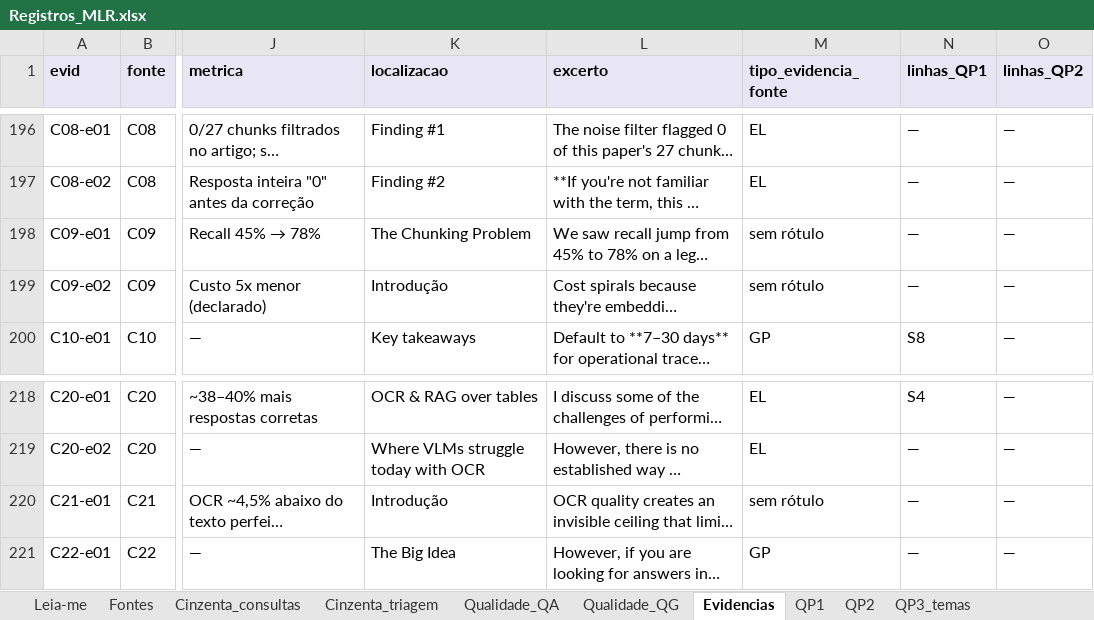
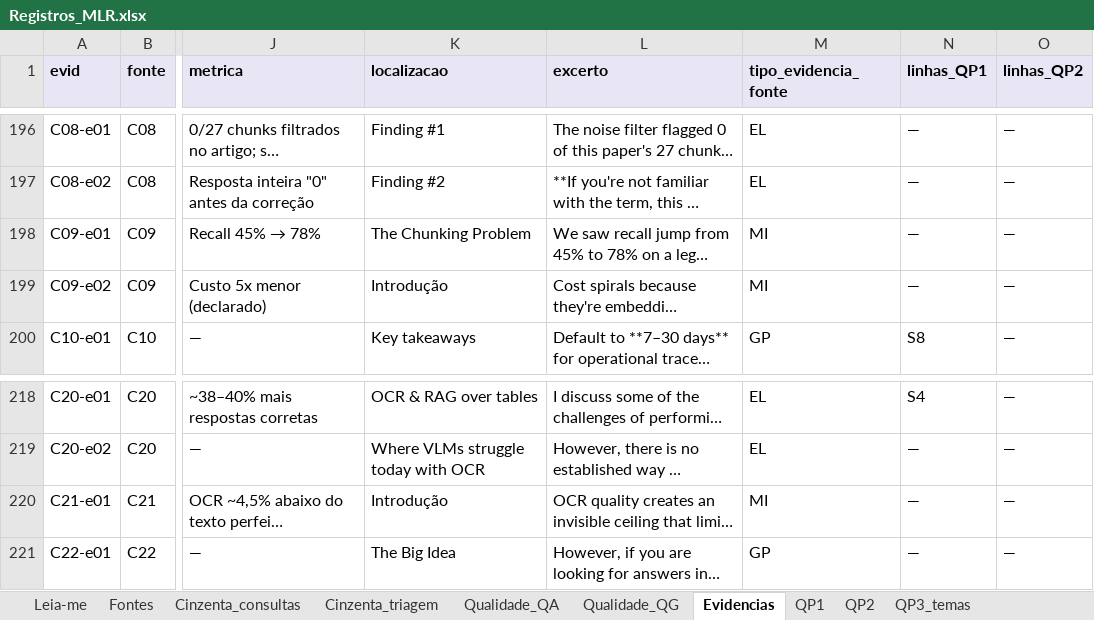
Before and after one commit to Arthrok/metodologia-tcc, an Excel workbook: suplemento/Registros_MLR.xlsx, sheet Evidencias, drawn as a sheet; only a part is shown, gaps mark what is left out; long unchanged cells end in …; values as stored, in another font and other column widths than the file's, no borders; the diff names each change by its address in the sheet, - before the commit and + after, or states it on an @@ line.

Commit message:
Padroniza rótulo MI para C09 e C21 na aba Evidencias

```diff
--- a/suplemento/Registros_MLR.xlsx (sheet Evidencias)
+++ b/suplemento/Registros_MLR.xlsx (sheet Evidencias)
-M198:M199 (tipo_evidencia_fonte): sem rótulo
+M198:M199 (tipo_evidencia_fonte): MI
-M220 (tipo_evidencia_fonte): sem rótulo
+M220 (tipo_evidencia_fonte): MI
```
